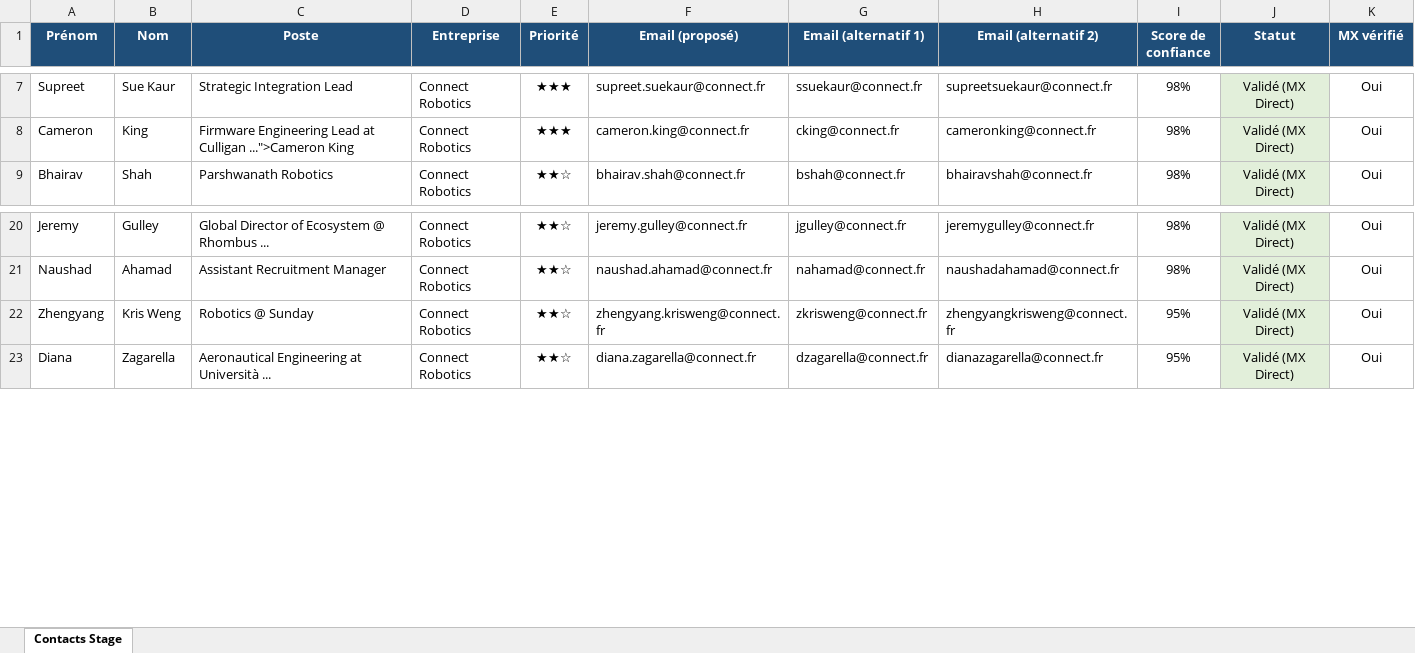
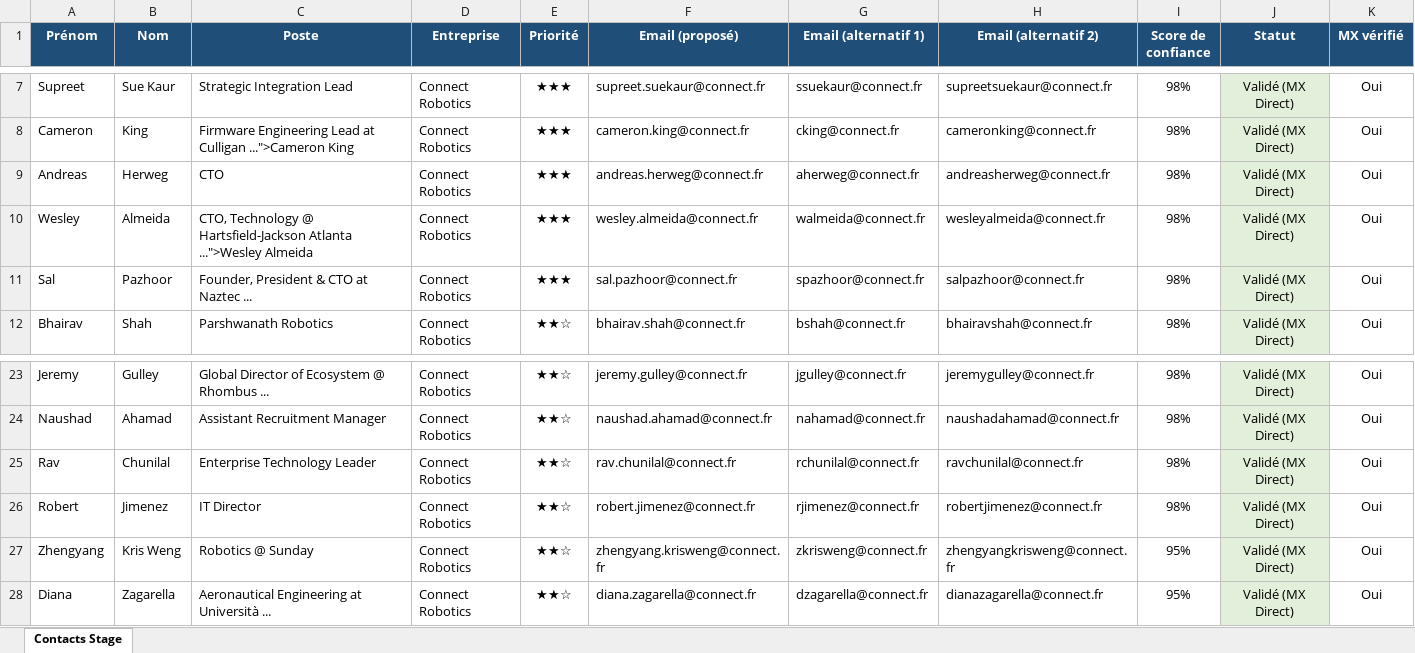
Before and after one commit to medhsiny2003/linkedin-prospector, an Excel workbook: data/contacts_stage.xlsx, sheet Contacts Stage, drawn as a sheet; only a part is shown, gaps mark what is left out; values as stored, in another font and other column widths than the file's, no borders; rows hold the shown columns only; the diff names each change by its address in the sheet, - before the commit and + after, or states it on an @@ line.

```diff
--- a/data/contacts_stage.xlsx (sheet Contacts Stage)
+++ b/data/contacts_stage.xlsx (sheet Contacts Stage)
+row 9: Andreas | Herweg | CTO | Connect Robotics | ★★★ | andreas.herweg@connect.fr | aherweg@connect.fr | andreasherweg@connect.fr | 98% | Validé (MX Direct) | Oui
+row 10: Wesley | Almeida | CTO, Technology @ Hartsfield-Jackson Atlanta ...">Wesley Almeida | Connect Robotics | ★★★ | wesley.almeida@connect.fr | walmeida@connect.fr | wesleyalmeida@connect.fr | 98% | Validé (MX Direct) | Oui
+row 11: Sal | Pazhoor | Founder, President & CTO at Naztec ... | Connect Robotics | ★★★ | sal.pazhoor@connect.fr | spazhoor@connect.fr | salpazhoor@connect.fr | 98% | Validé (MX Direct) | Oui
+row 25: Rav | Chunilal | Enterprise Technology Leader | Connect Robotics | ★★☆ | rav.chunilal@connect.fr | rchunilal@connect.fr | ravchunilal@connect.fr | 98% | Validé (MX Direct) | Oui
+row 26: Robert | Jimenez | IT Director | Connect Robotics | ★★☆ | robert.jimenez@connect.fr | rjimenez@connect.fr | robertjimenez@connect.fr | 98% | Validé (MX Direct) | Oui
```
Also changed, not shown: 2 other files.
